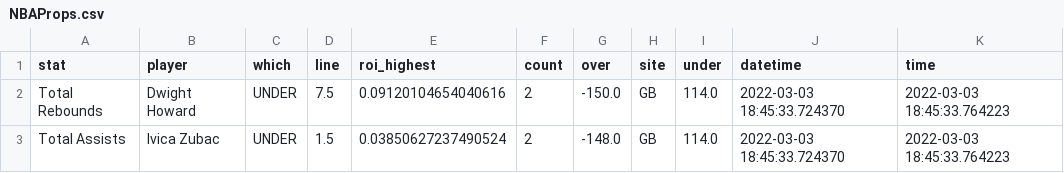
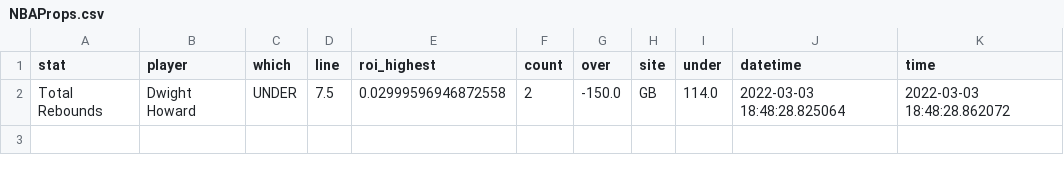
Before and after one commit to BShim92/Public, a CSV file: NBAProps.csv, drawn as a sheet.

```diff
--- a/NBAProps.csv
+++ b/NBAProps.csv
@@ -1,3 +1,2 @@
 stat,player,which,line,roi_highest,count,over,site,under,datetime,time
-Total Rebounds,Dwight Howard,UNDER,7.5,0.09120104654040616,2,-150.0,GB,114.0,2022-03-03 18:45:33.724370,2022-03-03 18:45:33.764223
-Total Assists,Ivica Zubac,UNDER,1.5,0.03850627237490524,2,-148.0,GB,114.0,2022-03-03 18:45:33.724370,2022-03-03 18:45:33.764223
+Total Rebounds,Dwight Howard,UNDER,7.5,0.02999596946872558,2,-150.0,GB,114.0,2022-03-03 18:48:28.825064,2022-03-03 18:48:28.862072
```
Also changed, not shown: NBAPropsHistory.csv.
